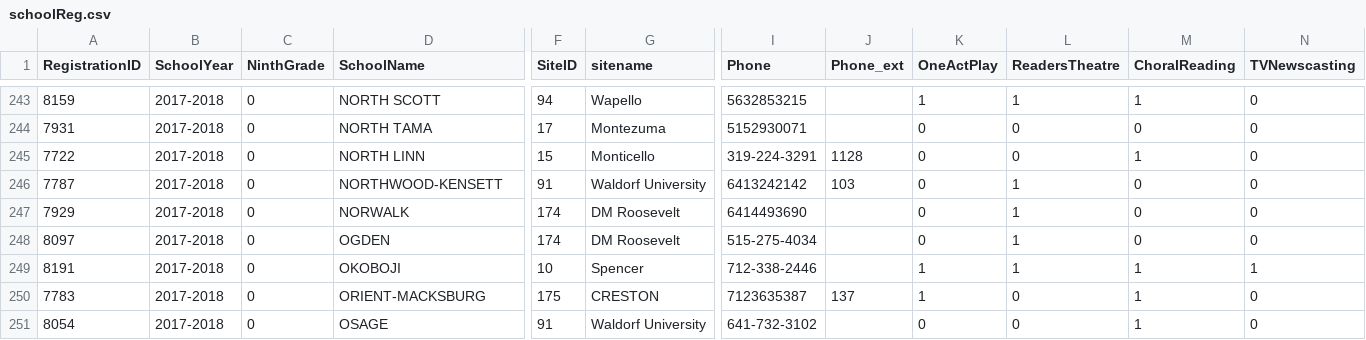
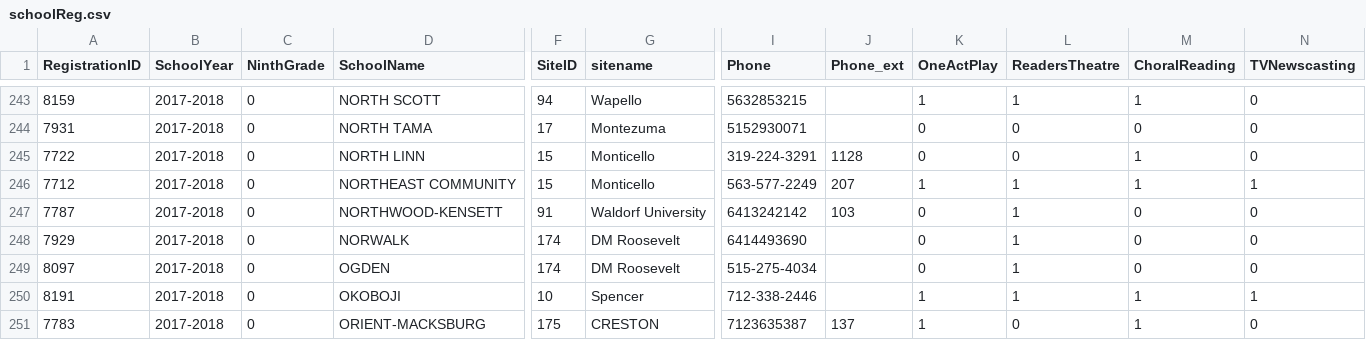
Before and after one commit to unitink72/speechsched, a CSV file: 2018Master/schoolReg.csv, drawn as a sheet; only a part is shown, gaps mark what is left out; the shorter side is filled out with more unchanged rows; rows hold the shown columns only; the diff names each change by its address in the sheet, - before the commit and + after, or states it on an @@ line.

Commit message:
updating master data

```diff
--- a/2018Master/schoolReg.csv
+++ b/2018Master/schoolReg.csv
+row 246: 7712 | 2017-2018 | 0 | NORTHEAST COMMUNITY | 15 | Monticello | 563-577-2249 | 207 | 1 | 1 | 1 | 1
```
Also changed, not shown: 3 other files.
